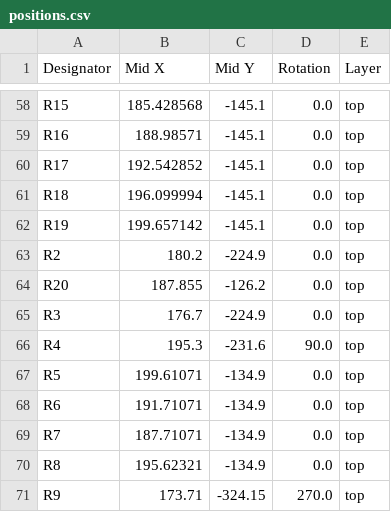
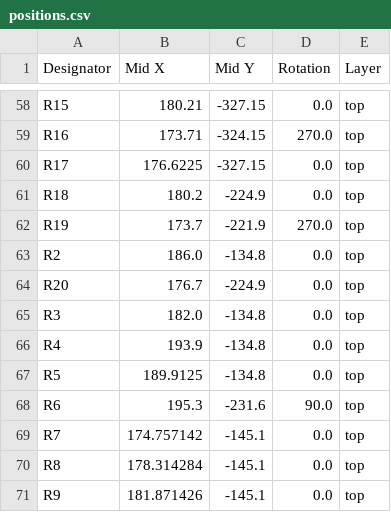
Before and after one commit to kantholz44mm/cpu, a CSV file: hardware/alu_motherboard/production/positions.csv, drawn as a sheet; only a part is shown, gaps mark what is left out; the diff covers the shown part only; the diff names each change by its address in the sheet, - before the commit and + after, or states it on an @@ line.

```diff
--- a/hardware/alu_motherboard/production/positions.csv
+++ b/hardware/alu_motherboard/production/positions.csv
-B58 (Mid X): 185.428568
+B58 (Mid X): 180.21
-C58 (Mid Y): -145.1
+C58 (Mid Y): -327.15
-B59 (Mid X): 188.98571
+B59 (Mid X): 173.71
-C59 (Mid Y): -145.1
+C59 (Mid Y): -324.15
-D59 (Rotation): 0.0
+D59 (Rotation): 270.0
-B60 (Mid X): 192.542852
+B60 (Mid X): 176.6225
-C60 (Mid Y): -145.1
+C60 (Mid Y): -327.15
-B61 (Mid X): 196.099994
+B61 (Mid X): 180.2
-C61 (Mid Y): -145.1
+C61 (Mid Y): -224.9
-B62 (Mid X): 199.657142
+B62 (Mid X): 173.7
-C62 (Mid Y): -145.1
+C62 (Mid Y): -221.9
-D62 (Rotation): 0.0
+D62 (Rotation): 270.0
-B63 (Mid X): 180.2
+B63 (Mid X): 186.0
-C63 (Mid Y): -224.9
+C63 (Mid Y): -134.8
-B64 (Mid X): 187.855
+B64 (Mid X): 176.7
-C64 (Mid Y): -126.2
+C64 (Mid Y): -224.9
-B65 (Mid X): 176.7
+B65 (Mid X): 182.0
-C65 (Mid Y): -224.9
+C65 (Mid Y): -134.8
-B66 (Mid X): 195.3
+B66 (Mid X): 193.9
-C66 (Mid Y): -231.6
+C66 (Mid Y): -134.8
-D66 (Rotation): 90.0
+D66 (Rotation): 0.0
-B67 (Mid X): 199.61071
+B67 (Mid X): 189.9125
-C67 (Mid Y): -134.9
+C67 (Mid Y): -134.8
-B68 (Mid X): 191.71071
+B68 (Mid X): 195.3
-C68 (Mid Y): -134.9
+C68 (Mid Y): -231.6
-D68 (Rotation): 0.0
+D68 (Rotation): 90.0
-B69 (Mid X): 187.71071
+B69 (Mid X): 174.757142
-C69:C70 (Mid Y): -134.9
+C69:C70 (Mid Y): -145.1
-B70 (Mid X): 195.62321
+B70 (Mid X): 178.314284
-B71 (Mid X): 173.71
+B71 (Mid X): 181.871426
-C71 (Mid Y): -324.15
+C71 (Mid Y): -145.1
-D71 (Rotation): 270.0
+D71 (Rotation): 0.0
```
Also changed, not shown: 7 added rows, 7 removed rows and 90 edited cells elsewhere in this file, hardware/alu_bitops/production/bom.csv, hardware/alu_bitops/production/positions.csv, 24 other files.
